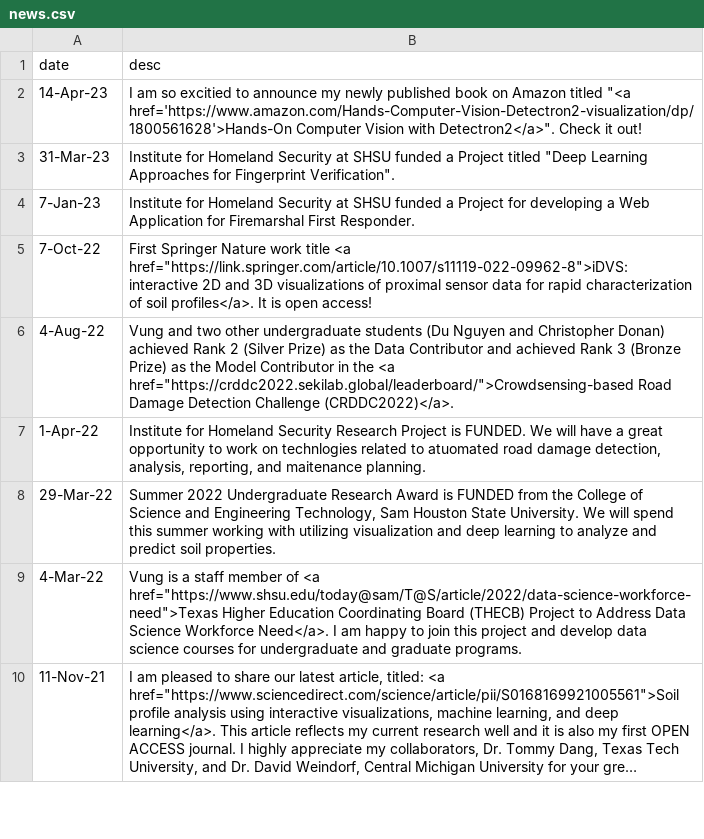
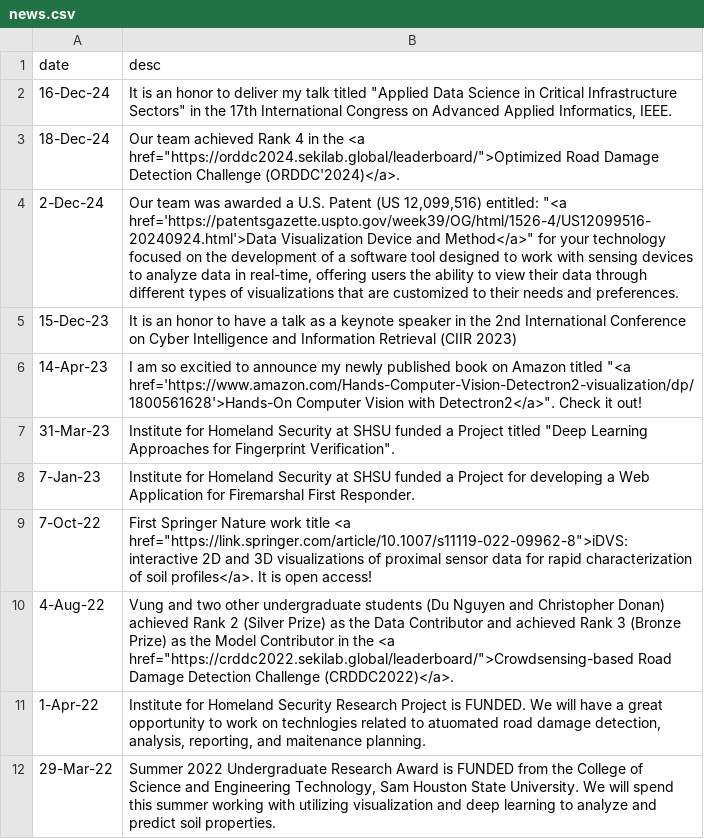
Before and after one commit to phamvanvung/phamvanvung.github.io, a CSV file: data/news.csv, drawn as a sheet; only a part is shown; the shorter side is filled out with more unchanged rows; long unchanged cells end in ….

```diff
--- a/data/news.csv
+++ b/data/news.csv
@@ -1,2 +1,6 @@
 date,desc
+16-Dec-24,"It is an honor to deliver my talk titled ""Applied Data Science in Critical Infrastructure Sectors"" in the 17th International Congress on Advanced Applied Informatics, IEEE. "
+18-Dec-24,"Our team achieved Rank 4 in the <a href=""https://orddc2024.sekilab.global/leaderboard/"">Optimized Road Damage Detection Challenge (ORDDC'2024)</a>."
+2-Dec-24,"Our team was awarded a U.S. Patent (US 12,099,516) entitled: ""<a href='https://patentsgazette.uspto.gov/week39/OG/html/1526-4/US12099516-20240924.html'>Data Visualization Device and Method</a>"" for your technology focused on the development of a software tool designed to work with sensing devices to analyze data in real-time, offering users the ability to view their data through different types of visualizations that are customized to their needs and preferences."
+15-Dec-23,It is an honor to have a talk as a keynote speaker in the 2nd International Conference on Cyber Intelligence and Information Retrieval (CIIR 2023)
 14-Apr-23,"I am so excitied to announce my newly published book on Amazon titled ""<a href='https://www.amazon.com/Hands-Computer-Vision-Detectron2-visualization/dp/1800561628'>Hands-On Computer Vision with Detectron2</a>"". Check it out!"
```
Also changed, not shown: data/publications.csv, data/teaching.csv, 18 other files.
